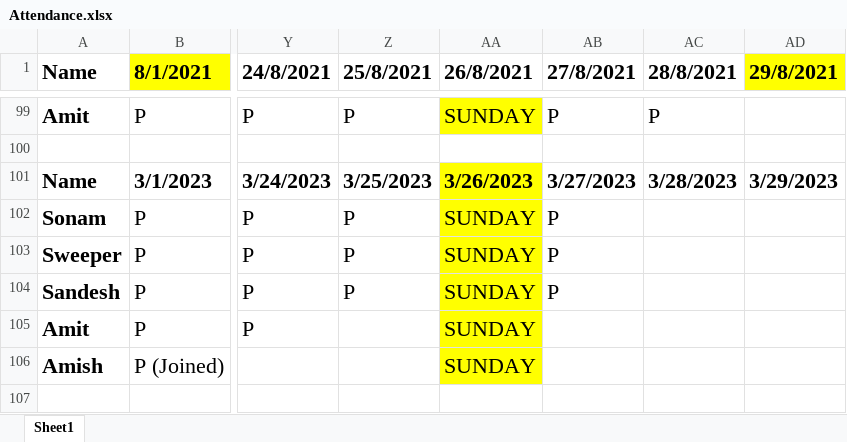
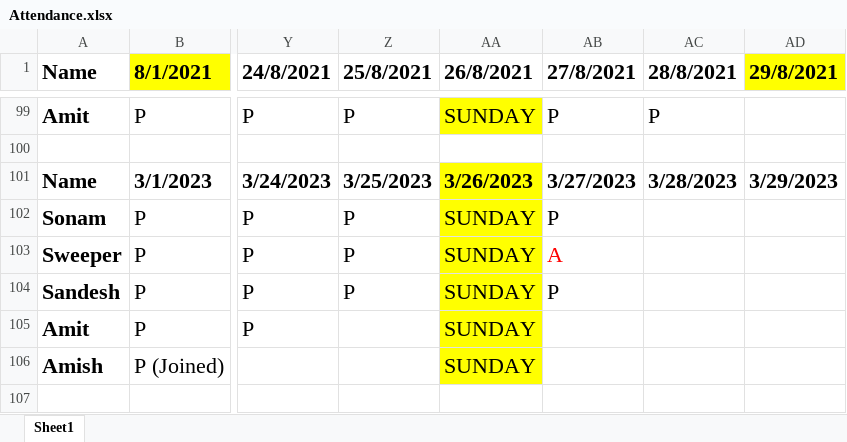
Before and after one commit to JPTechatronics/2022-2023-A, an Excel workbook: Attendance.xlsx, sheet Sheet1, drawn as a sheet; only a part is shown, gaps mark what is left out; values as stored, in another font and other column widths than the file's, no borders; the diff names each change by its address in the sheet, - before the commit and + after, or states it on an @@ line.

```diff
--- a/Attendance.xlsx (sheet Sheet1)
+++ b/Attendance.xlsx (sheet Sheet1)
-AB103 (27/8/2021): P
+AB103 (27/8/2021): A
-AB103 text colour: black
+AB103 text colour: #FF0000
```
Also changed, not shown: Stock.xlsx, Updated PO.xlsx, 1 other file.
